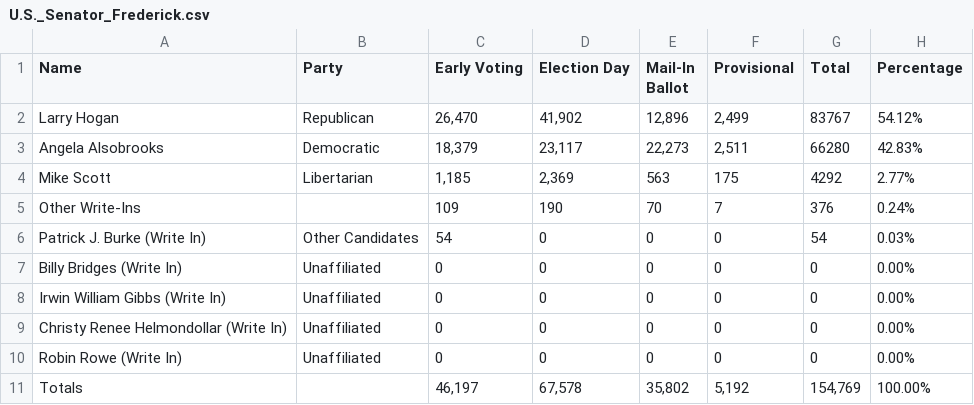
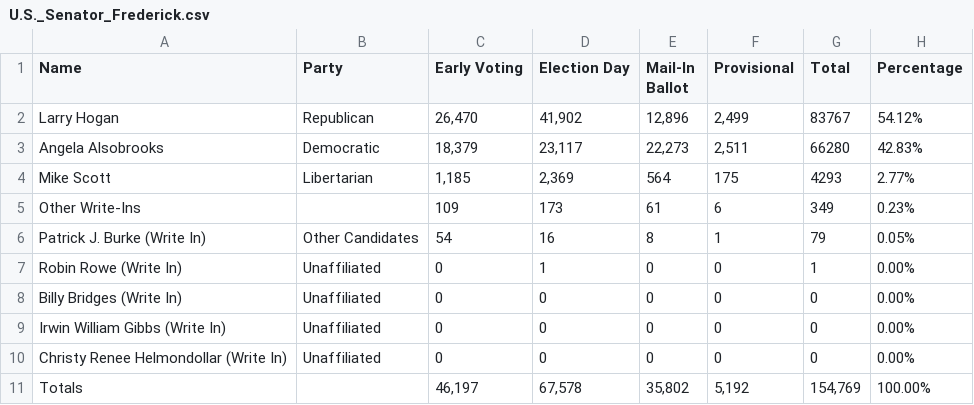
Before and after one commit to dwillis/maryland_elections, a CSV file: data/U.S._Senator_Frederick.csv, drawn as a sheet.

```diff
--- a/data/U.S._Senator_Frederick.csv
+++ b/data/U.S._Senator_Frederick.csv
@@ -3,5 +3,6 @@ Larry Hogan,Republican,"26,470","41,902","12,896","2,499",83767,54.12%
 Angela Alsobrooks,Democratic,"18,379","23,117","22,273","2,511",66280,42.83%
-Mike Scott,Libertarian,"1,185","2,369",563,175,4292,2.77%
-Other Write-Ins,,109,190,70,7,376,0.24%
-Patrick J. Burke (Write In),Other Candidates,54,0,0,0,54,0.03%
+Mike Scott,Libertarian,"1,185","2,369",564,175,4293,2.77%
+Other Write-Ins,,109,173,61,6,349,0.23%
+Patrick J. Burke (Write In),Other Candidates,54,16,8,1,79,0.05%
+Robin Rowe (Write In),Unaffiliated,0,1,0,0,1,0.00%
 Billy Bridges (Write In),Unaffiliated,0,0,0,0,0,0.00%
@@ -9,3 +10,2 @@ Irwin William Gibbs (Write In),Unaffiliated,0,0,0,0,0,0.00%
 Christy Renee Helmondollar (Write In),Unaffiliated,0,0,0,0,0,0.00%
-Robin Rowe (Write In),Unaffiliated,0,0,0,0,0,0.00%
 Totals,,"46,197","67,578","35,802","5,192","154,769",100.00%
```
Also changed, not shown: data/Board_of_Education_Frederick.csv, data/President_and_Vice_President_of_the_United_States_Frederick.csv.
